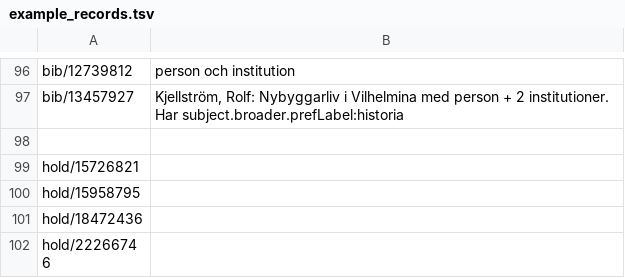
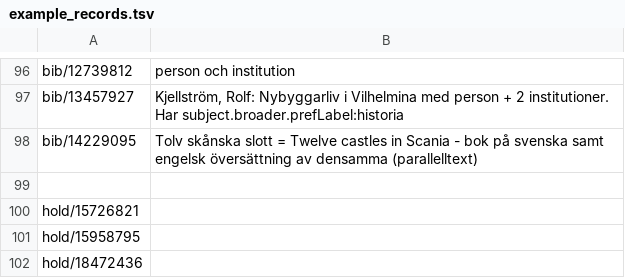
Before and after one commit to libris/librisxl, a TSV file: scripts/example_records.tsv, drawn as a sheet; only a part is shown, gaps mark what is left out; the shorter side is filled out with more unchanged rows; the diff names each change by its address in the sheet, - before the commit and + after, or states it on an @@ line.

Commit message:
Add multilingual bib example

```diff
--- a/scripts/example_records.tsv
+++ b/scripts/example_records.tsv
+row 98: bib/14229095 | Tolv skånska slott = Twelve castles in Scania - bok på svenska samt engelsk översättning av densamma (parallelltext)
```
